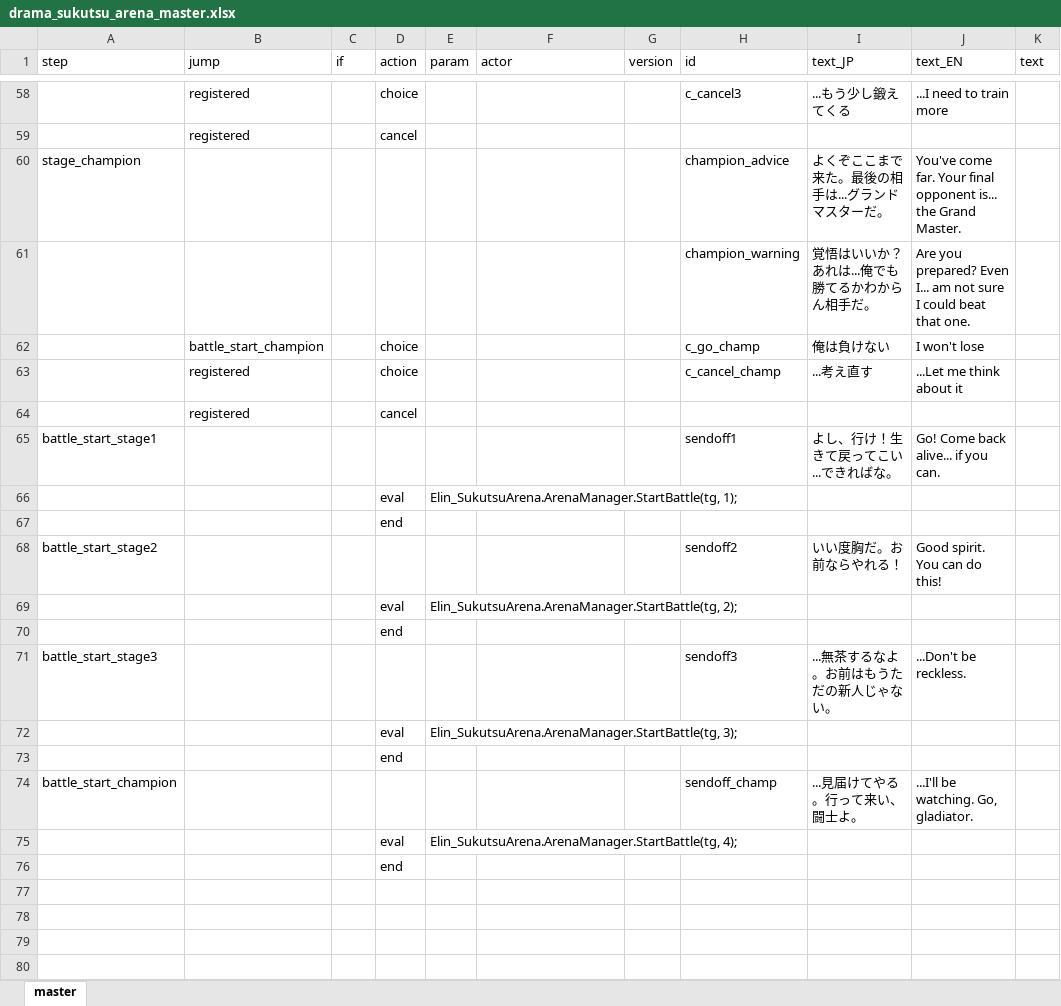
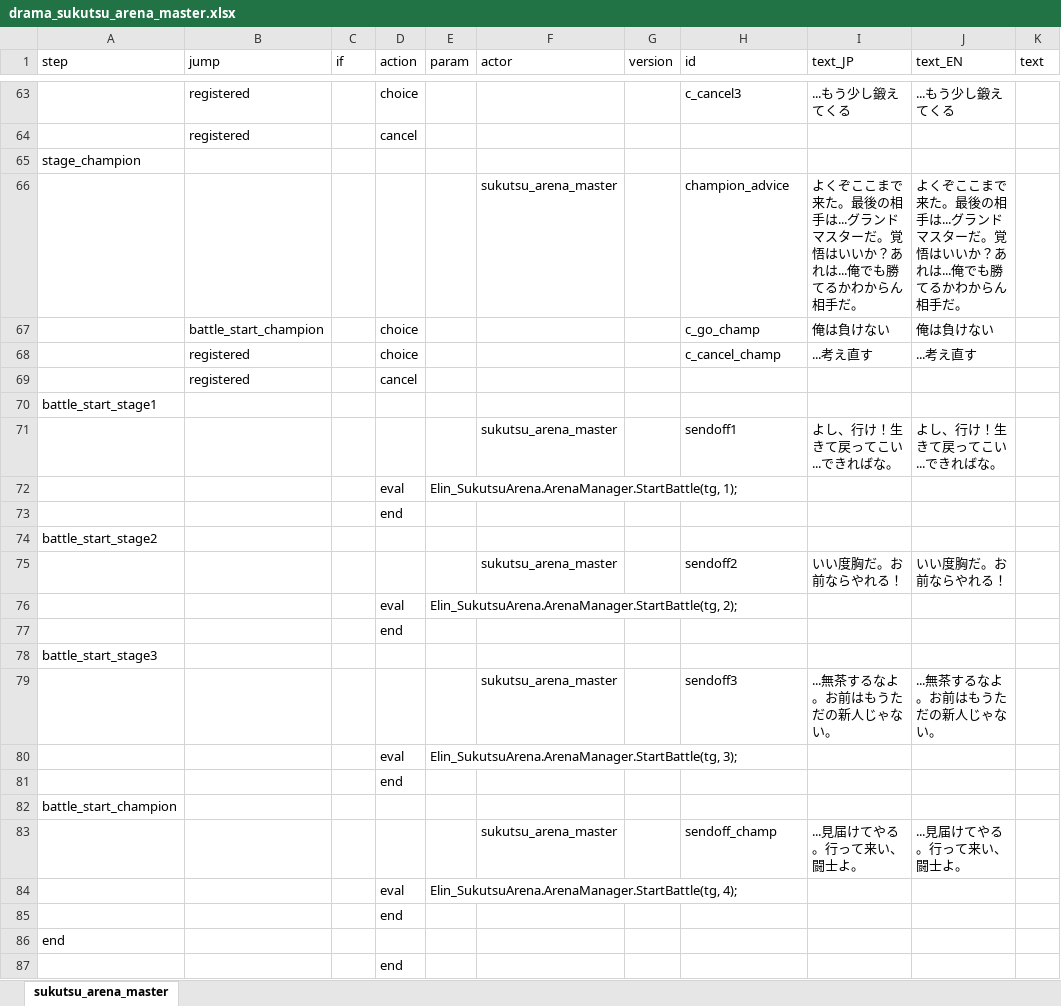
Before and after one commit to chitsii/ElinMod, an Excel workbook: Elin_SukutsuArena/LangMod/JP/Dialog/Drama/drama_sukutsu_arena_master.xlsx, sheet sukutsu_arena_master, drawn as a sheet; only a part is shown, gaps mark what is left out; values as stored, in another font and other column widths than the file's, no borders; removed rows and columns are numbered as before the commit, all else as after; the diff covers the shown part only; the diff names each change by its address in the sheet, - before the commit and + after, or states it on an @@ line.

```diff
--- a/Elin_SukutsuArena/LangMod/JP/Dialog/Drama/drama_sukutsu_arena_master.xlsx (sheet sukutsu_arena_master)
+++ b/Elin_SukutsuArena/LangMod/JP/Dialog/Drama/drama_sukutsu_arena_master.xlsx (sheet sukutsu_arena_master)
-sheet tab: master
+sheet tab: sukutsu_arena_master
-J63 (text_EN): ...I need to train more
+J63 (text_EN): ...もう少し鍛えてくる
-row 60: stage_champion |  |  |  |  |  |  | champion_advice | よくぞここまで来た。最後の相手は...グランドマスターだ。 | You've come far. Your final opponent is... the Grand Master.
-row 61:  |  |  |  |  |  |  | champion_warning | 覚悟はいいか？あれは...俺でも勝てるかわからん相手だ。 | Are you prepared? Even I... am not sure I could beat that one.
+row 65: stage_champion
+row 66:  |  |  |  |  | sukutsu_arena_master |  | champion_advice | よくぞここまで来た。最後の相手は...グランドマスターだ。覚悟はいいか？あれは...俺でも勝てるかわからん相手だ。 | よくぞここまで来た。最後の相手は...グランドマスターだ。覚悟はいいか？あれは...俺でも勝てるかわからん相手だ。
-J67 (text_EN): I won't lose
+J67 (text_EN): 俺は負けない
-J68 (text_EN): ...Let me think about it
+J68 (text_EN): ...考え直す
-row 65: battle_start_stage1 |  |  |  |  |  |  | sendoff1 | よし、行け！生きて戻ってこい...できればな。 | Go! Come back alive... if you can.
+row 70: battle_start_stage1
+row 71:  |  |  |  |  | sukutsu_arena_master |  | sendoff1 | よし、行け！生きて戻ってこい...できればな。 | よし、行け！生きて戻ってこい...できればな。
-row 68: battle_start_stage2 |  |  |  |  |  |  | sendoff2 | いい度胸だ。お前ならやれる！ | Good spirit. You can do this!
+row 74: battle_start_stage2
+row 75:  |  |  |  |  | sukutsu_arena_master |  | sendoff2 | いい度胸だ。お前ならやれる！ | いい度胸だ。お前ならやれる！
-row 71: battle_start_stage3 |  |  |  |  |  |  | sendoff3 | ...無茶するなよ。お前はもうただの新人じゃない。 | ...Don't be reckless.
+row 78: battle_start_stage3
+row 79:  |  |  |  |  | sukutsu_arena_master |  | sendoff3 | ...無茶するなよ。お前はもうただの新人じゃない。 | ...無茶するなよ。お前はもうただの新人じゃない。
-row 74: battle_start_champion |  |  |  |  |  |  | sendoff_champ | ...見届けてやる。行って来い、闘士よ。 | ...I'll be watching. Go, gladiator.
+row 82: battle_start_champion
+row 83:  |  |  |  |  | sukutsu_arena_master |  | sendoff_champ | ...見届けてやる。行って来い、闘士よ。 | ...見届けてやる。行って来い、闘士よ。
+row 85:  |  |  | end
+row 86: end
```
Also changed, not shown: 23 added rows, 18 removed rows and 21 edited cells elsewhere in this sheet, Elin_SukutsuArena/LangMod/EN/SourceChara.xlsx, Elin_SukutsuArena/LangMod/EN/SourceSukutsu.xlsx, 15 other files.
